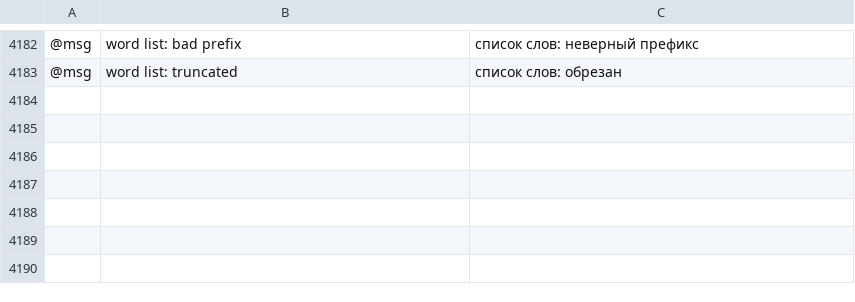
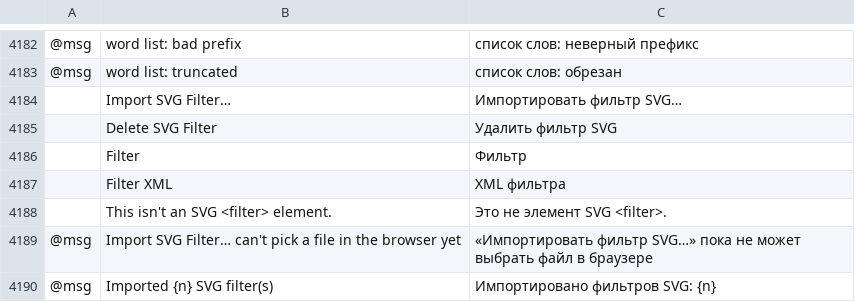
Before and after one commit to treeforjs/vectorcraft, a TSV file: crates/ui-egui/src/i18n/ru.tsv, drawn as a sheet; only a part is shown, gaps mark what is left out; the diff names each change by its address in the sheet, - before the commit and + after, or states it on an @@ line.

```diff
--- a/crates/ui-egui/src/i18n/ru.tsv
+++ b/crates/ui-egui/src/i18n/ru.tsv
+row 4184:  | Import SVG Filter… | Импортировать фильтр SVG…
+row 4185:  | Delete SVG Filter | Удалить фильтр SVG
+row 4186:  | Filter | Фильтр
+row 4187:  | Filter XML | XML фильтра
+row 4188:  | This isn't an SVG <filter> element. | Это не элемент SVG <filter>.
+row 4189: @msg | Import SVG Filter… can't pick a file in the browser yet | «Импортировать фильтр SVG…» пока не может выбрать файл в браузере
+row 4190: @msg | Imported {n} SVG filter(s) | Импортировано фильтров SVG: {n}
```
Also changed, not shown: crates/ui-egui/src/i18n/es.tsv, crates/ui-egui/src/i18n/fr.tsv, 30 other files.
